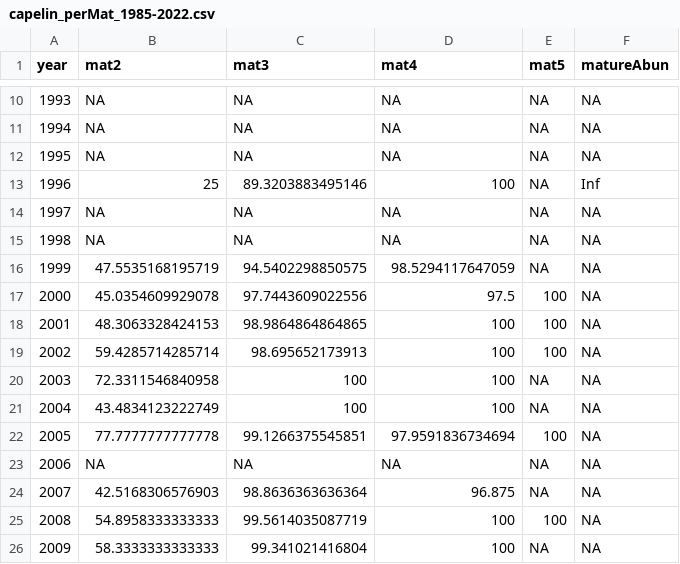
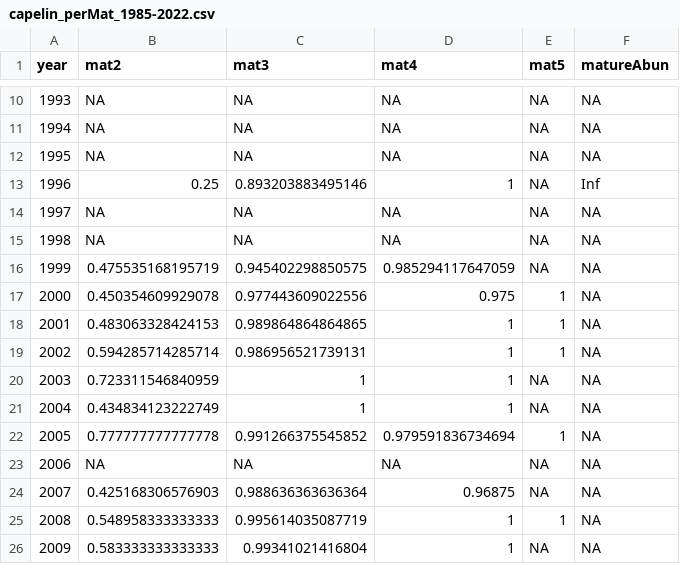
Before and after one commit to KeithLewis99/IPM, a CSV file: data/derived/capelin_perMat_1985-2022.csv, drawn as a sheet; only a part is shown, gaps mark what is left out; the diff covers the shown part only.

```diff
--- a/data/derived/capelin_perMat_1985-2022.csv
+++ b/data/derived/capelin_perMat_1985-2022.csv
@@ -12,15 +12,15 @@
 1995,NA,NA,NA,NA,NA
-1996,25,89.3203883495146,100,NA,Inf
+1996,0.25,0.893203883495146,1,NA,Inf
 1997,NA,NA,NA,NA,NA
 1998,NA,NA,NA,NA,NA
-1999,47.5535168195719,94.5402298850575,98.5294117647059,NA,NA
-2000,45.0354609929078,97.7443609022556,97.5,100,NA
-2001,48.3063328424153,98.9864864864865,100,100,NA
-2002,59.4285714285714,98.695652173913,100,100,NA
-2003,72.3311546840958,100,100,NA,NA
-2004,43.4834123222749,100,100,NA,NA
-2005,77.7777777777778,99.1266375545851,97.9591836734694,100,NA
+1999,0.475535168195719,0.945402298850575,0.985294117647059,NA,NA
+2000,0.450354609929078,0.977443609022556,0.975,1,NA
+2001,0.483063328424153,0.989864864864865,1,1,NA
+2002,0.594285714285714,0.986956521739131,1,1,NA
+2003,0.723311546840959,1,1,NA,NA
+2004,0.434834123222749,1,1,NA,NA
+2005,0.777777777777778,0.991266375545852,0.979591836734694,1,NA
 2006,NA,NA,NA,NA,NA
-2007,42.5168306576903,98.8636363636364,96.875,NA,NA
-2008,54.8958333333333,99.5614035087719,100,100,NA
-2009,58.3333333333333,99.341021416804,100,NA,NA
+2007,0.425168306576903,0.988636363636364,0.96875,NA,NA
+2008,0.548958333333333,0.995614035087719,1,1,NA
+2009,0.583333333333333,0.99341021416804,1,NA,NA
```
Also changed, not shown: 67 edited cells elsewhere in this file.
